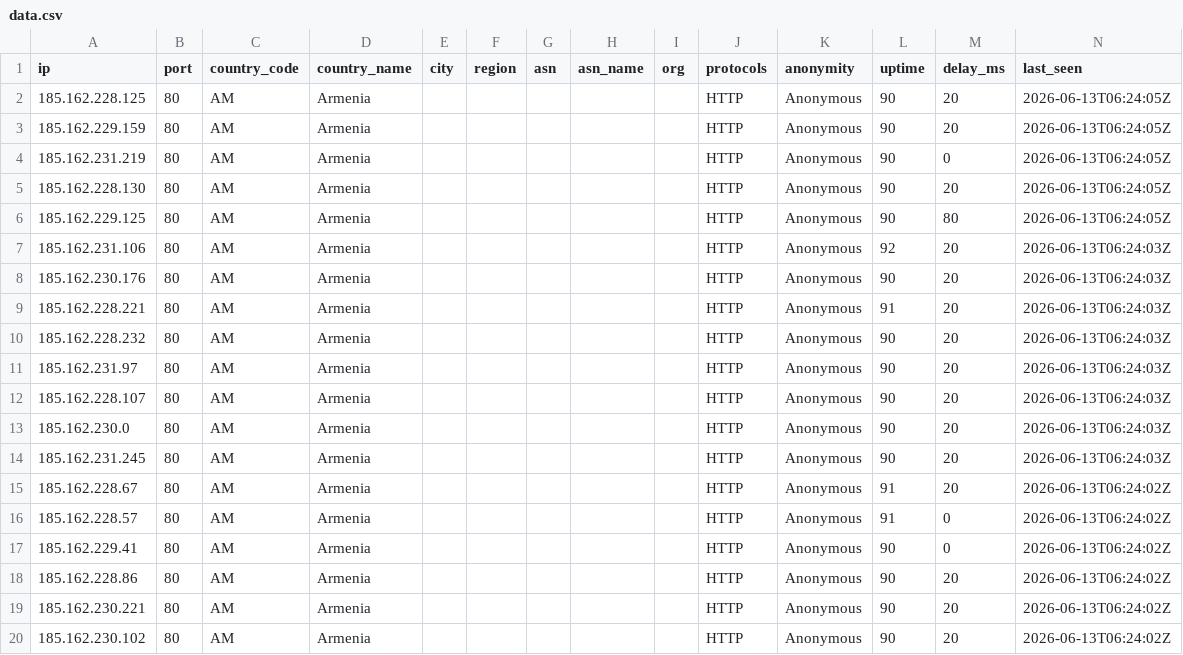
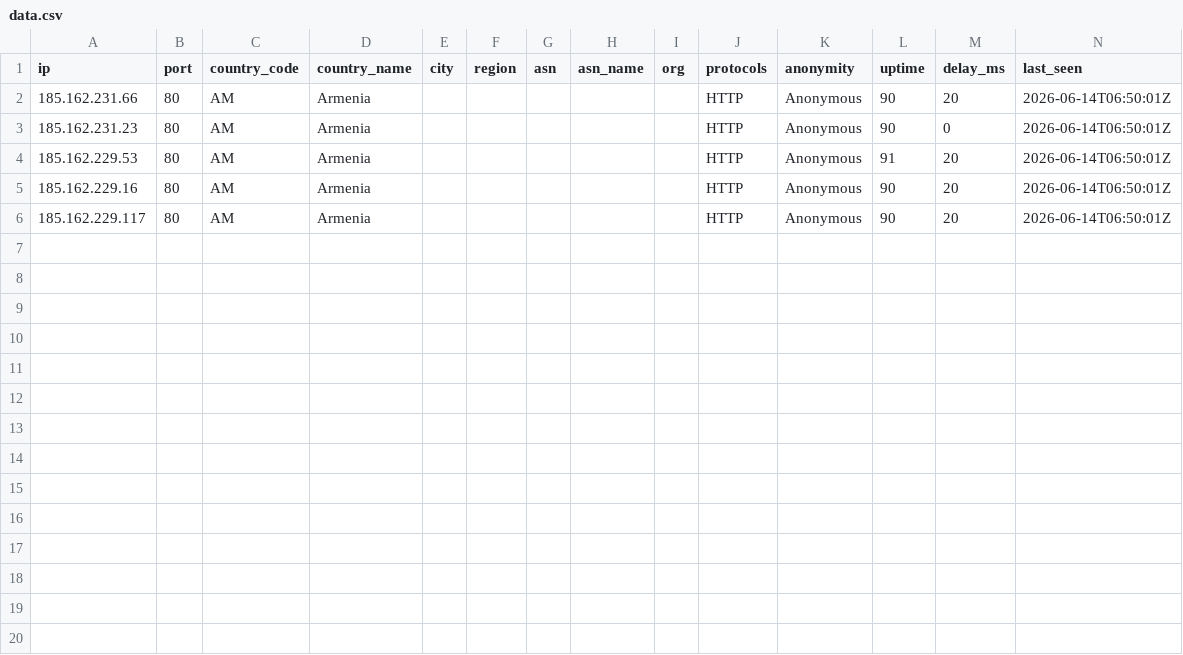
Before and after one commit to 7and1/free-proxy-list, a CSV file: proxies/countries/AM/data.csv, drawn as a sheet.

```diff
--- a/proxies/countries/AM/data.csv
+++ b/proxies/countries/AM/data.csv
@@ -1,20 +1,6 @@
 ip,port,country_code,country_name,city,region,asn,asn_name,org,protocols,anonymity,uptime,delay_ms,last_seen
-185.162.228.125,80,AM,Armenia,,,,,,HTTP,Anonymous,90,20,2026-06-13T06:24:05Z
-185.162.229.159,80,AM,Armenia,,,,,,HTTP,Anonymous,90,20,2026-06-13T06:24:05Z
-185.162.231.219,80,AM,Armenia,,,,,,HTTP,Anonymous,90,0,2026-06-13T06:24:05Z
-185.162.228.130,80,AM,Armenia,,,,,,HTTP,Anonymous,90,20,2026-06-13T06:24:05Z
-185.162.229.125,80,AM,Armenia,,,,,,HTTP,Anonymous,90,80,2026-06-13T06:24:05Z
-185.162.231.106,80,AM,Armenia,,,,,,HTTP,Anonymous,92,20,2026-06-13T06:24:03Z
-185.162.230.176,80,AM,Armenia,,,,,,HTTP,Anonymous,90,20,2026-06-13T06:24:03Z
-185.162.228.221,80,AM,Armenia,,,,,,HTTP,Anonymous,91,20,2026-06-13T06:24:03Z
-185.162.228.232,80,AM,Armenia,,,,,,HTTP,Anonymous,90,20,2026-06-13T06:24:03Z
-185.162.231.97,80,AM,Armenia,,,,,,HTTP,Anonymous,90,20,2026-06-13T06:24:03Z
-185.162.228.107,80,AM,Armenia,,,,,,HTTP,Anonymous,90,20,2026-06-13T06:24:03Z
-185.162.230.0,80,AM,Armenia,,,,,,HTTP,Anonymous,90,20,2026-06-13T06:24:03Z
-185.162.231.245,80,AM,Armenia,,,,,,HTTP,Anonymous,90,20,2026-06-13T06:24:03Z
-185.162.228.67,80,AM,Armenia,,,,,,HTTP,Anonymous,91,20,2026-06-13T06:24:02Z
-185.162.228.57,80,AM,Armenia,,,,,,HTTP,Anonymous,91,0,2026-06-13T06:24:02Z
-185.162.229.41,80,AM,Armenia,,,,,,HTTP,Anonymous,90,0,2026-06-13T06:24:02Z
-185.162.228.86,80,AM,Armenia,,,,,,HTTP,Anonymous,90,20,2026-06-13T06:24:02Z
-185.162.230.221,80,AM,Armenia,,,,,,HTTP,Anonymous,90,20,2026-06-13T06:24:02Z
-185.162.230.102,80,AM,Armenia,,,,,,HTTP,Anonymous,90,20,2026-06-13T06:24:02Z
+185.162.231.66,80,AM,Armenia,,,,,,HTTP,Anonymous,90,20,2026-06-14T06:50:01Z
+185.162.231.23,80,AM,Armenia,,,,,,HTTP,Anonymous,90,0,2026-06-14T06:50:01Z
+185.162.229.53,80,AM,Armenia,,,,,,HTTP,Anonymous,91,20,2026-06-14T06:50:01Z
+185.162.229.16,80,AM,Armenia,,,,,,HTTP,Anonymous,90,20,2026-06-14T06:50:01Z
+185.162.229.117,80,AM,Armenia,,,,,,HTTP,Anonymous,90,20,2026-06-14T06:50:01Z
```
Also changed, not shown: proxies/countries/NL/data.csv, proxies/countries/RO/data.csv, 57 other files.
